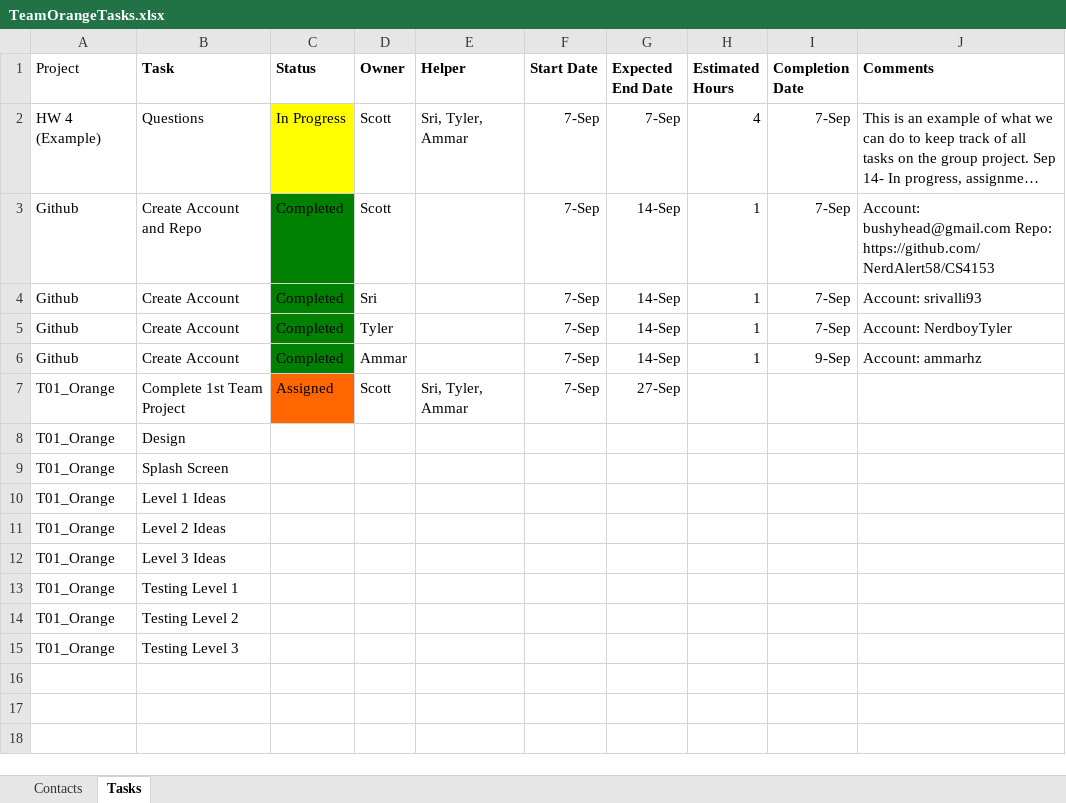
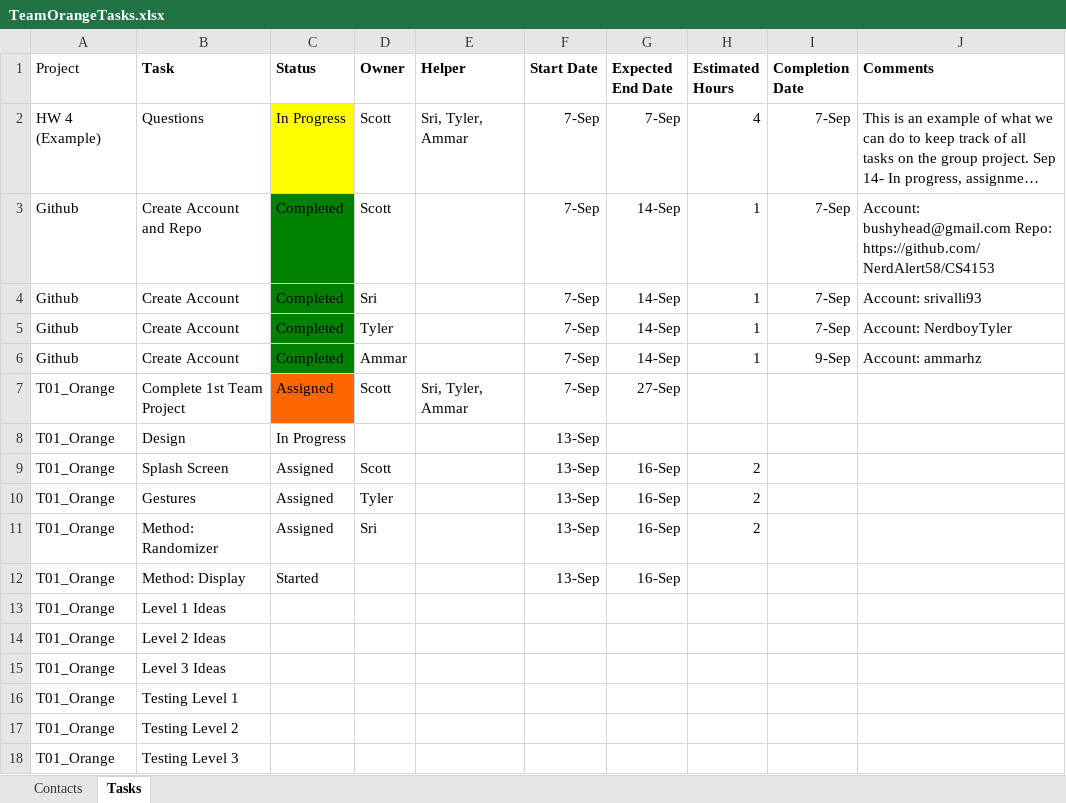
Before and after one commit to NerdAlert58/CS4153, an Excel workbook: TeamOrangeTasks.xlsx, sheet Tasks, drawn as a sheet; long unchanged cells end in …; values as stored, in another font and other column widths than the file's, no borders; removed rows and columns are numbered as before the commit, all else as after; the diff names each change by its address in the sheet, - before the commit and + after, or states it on an @@ line.

Commit message:
Updated tasks

```diff
--- a/TeamOrangeTasks.xlsx (sheet Tasks)
+++ b/TeamOrangeTasks.xlsx (sheet Tasks)
-C8 (Status): (empty)
+C8 (Status): In Progress
-F8 (Start Date): (empty)
+F8 (Start Date): 13-Sep
-row 9: T01_Orange | Splash Screen
+row 9: T01_Orange | Splash Screen | Assigned | Scott |  | 13-Sep | 16-Sep | 2
+row 10: T01_Orange | Gestures | Assigned | Tyler |  | 13-Sep | 16-Sep | 2
+row 11: T01_Orange | Method: Randomizer | Assigned | Sri |  | 13-Sep | 16-Sep | 2
+row 12: T01_Orange | Method: Display | Started |  |  | 13-Sep | 16-Sep
```
Also changed, not shown: 2 other files.
